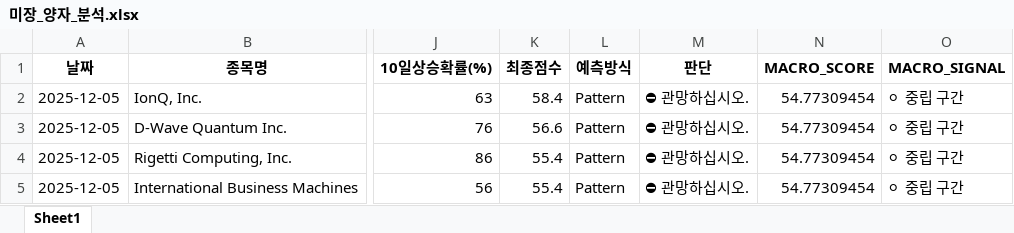
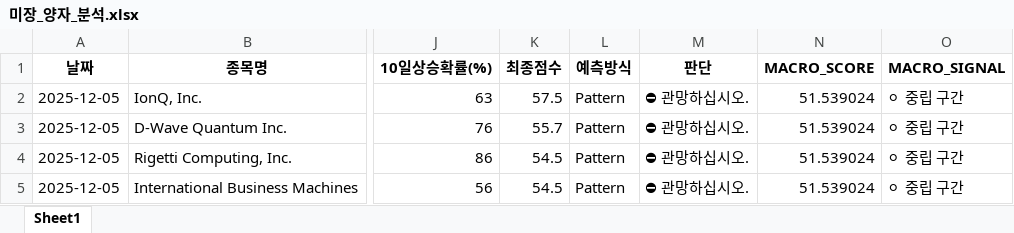
Before and after one commit to tradeprogram/ODIN-SPEAR-STRATEGY, an Excel workbook: DECISION/미장_양자_분석.xlsx, sheet Sheet1, drawn as a sheet; only a part is shown, gaps mark what is left out; values as stored, in another font and other column widths than the file's, no borders; the diff names each change by its address in the sheet, - before the commit and + after, or states it on an @@ line.

```diff
--- a/DECISION/미장_양자_분석.xlsx (sheet Sheet1)
+++ b/DECISION/미장_양자_분석.xlsx (sheet Sheet1)
-K2 (최종점수): 58.4
+K2 (최종점수): 57.5
-N2:N5 (MACRO_SCORE): 54.77309454
+N2:N5 (MACRO_SCORE): 51.539024
-K3 (최종점수): 56.6
+K3 (최종점수): 55.7
-K4:K5 (최종점수): 55.4
+K4:K5 (최종점수): 54.5
```
Also changed, not shown: DECISION/국장_조선_분석.xlsx, DECISION/미장_드론_분석.xlsx, 8 other files.
